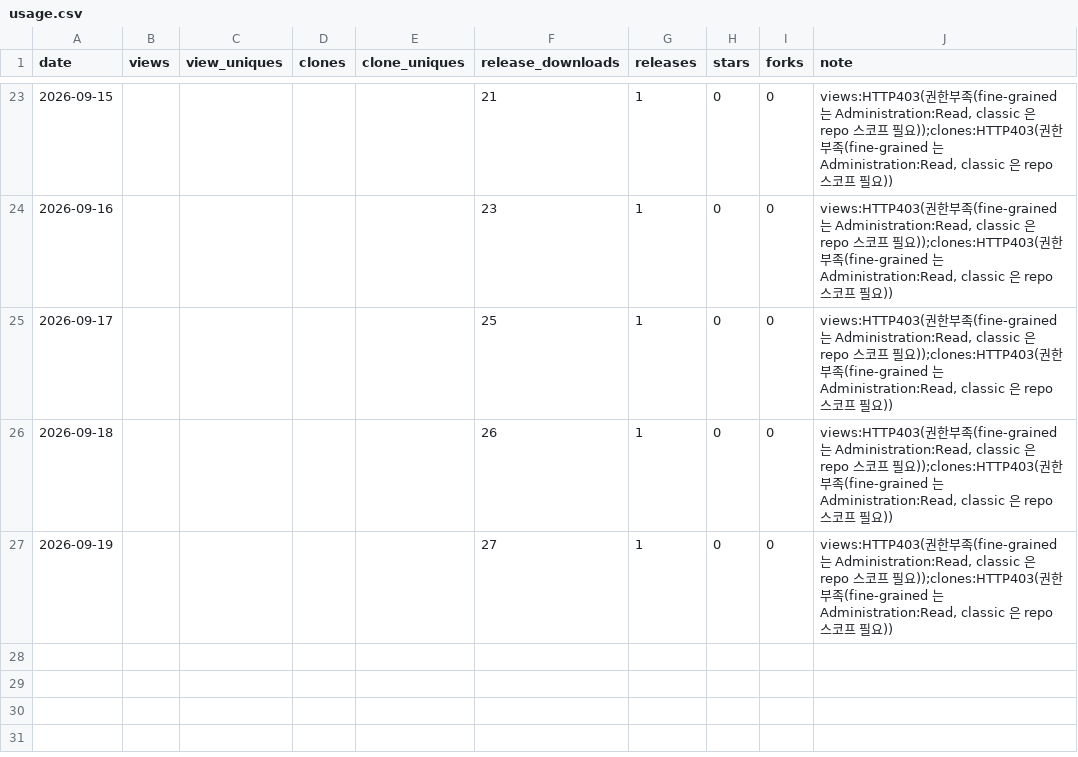
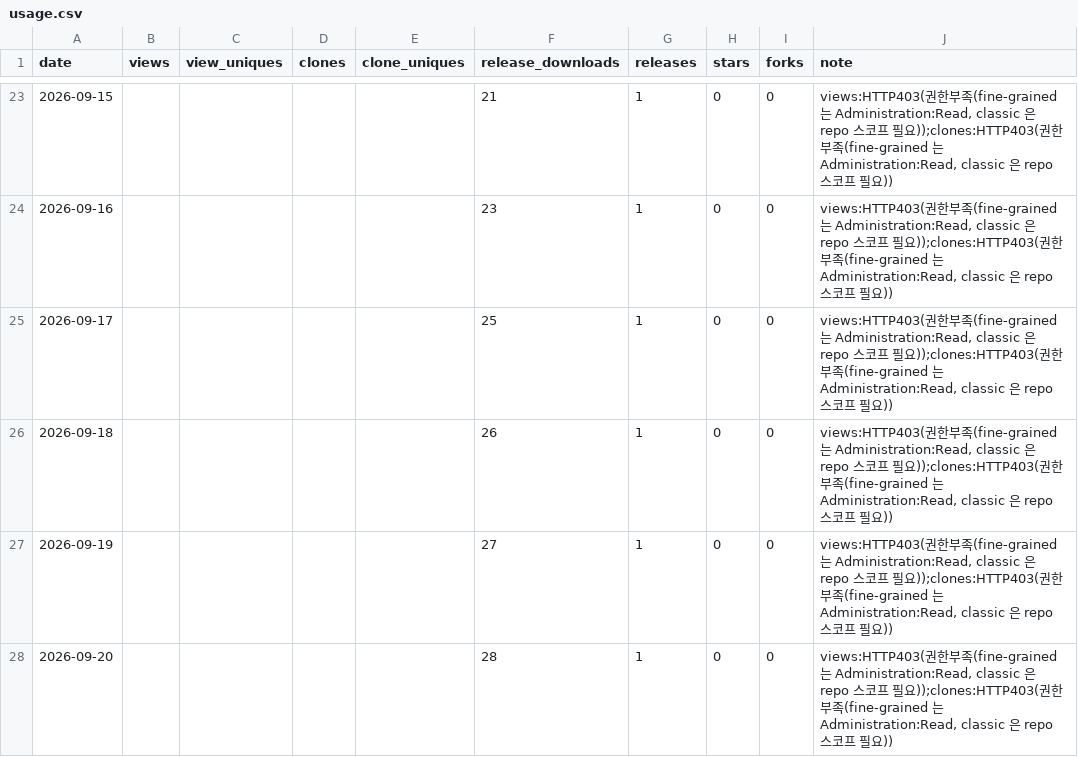
Before and after one commit to rubatoyd/kosis-openapi-mcp, a CSV file: docs/usage.csv, drawn as a sheet; only a part is shown, gaps mark what is left out; the diff names each change by its address in the sheet, - before the commit and + after, or states it on an @@ line.

```diff
--- a/docs/usage.csv
+++ b/docs/usage.csv
+row 28: 2026-09-20 |  |  |  |  | 28 | 1 | 0 | 0 | views:HTTP403(권한부족(fine-grained 는 Administration:Read, classic 은 repo 스코프 필요));clones:HTTP403(권한부족(fine-grained 는 Administration:Read, classic 은 repo 스코프 필요))
```
Also changed, not shown: 2 other files.
